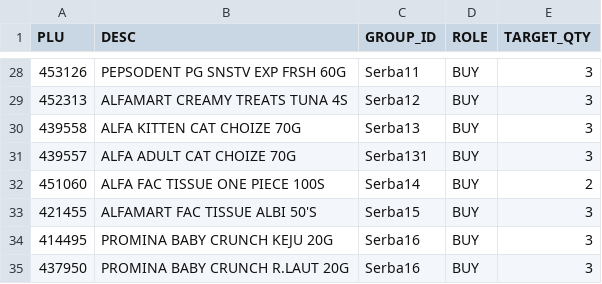
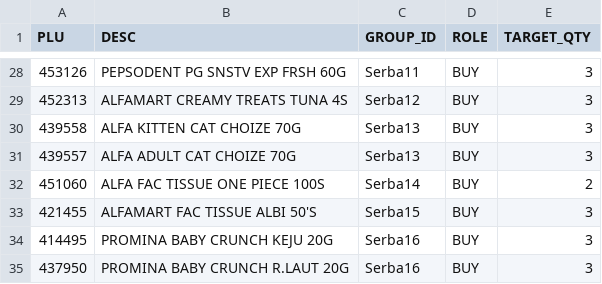
Before and after one commit to mouseannony18-sketch/anonim, a CSV file: serbagratis.csv, drawn as a sheet; only a part is shown, gaps mark what is left out.

Commit message:
Update serbagratis.csv

```diff
--- a/serbagratis.csv
+++ b/serbagratis.csv
@@ -30,3 +30,3 @@ PLU,DESC,GROUP_ID,ROLE,TARGET_QTY
 439558,ALFA KITTEN CAT CHOIZE 70G,Serba13,BUY,3
-439557,ALFA ADULT CAT CHOIZE 70G,Serba131,BUY,3
+439557,ALFA ADULT CAT CHOIZE 70G,Serba13,BUY,3
 451060,ALFA FAC TISSUE ONE PIECE 100S,Serba14,BUY,2
```
